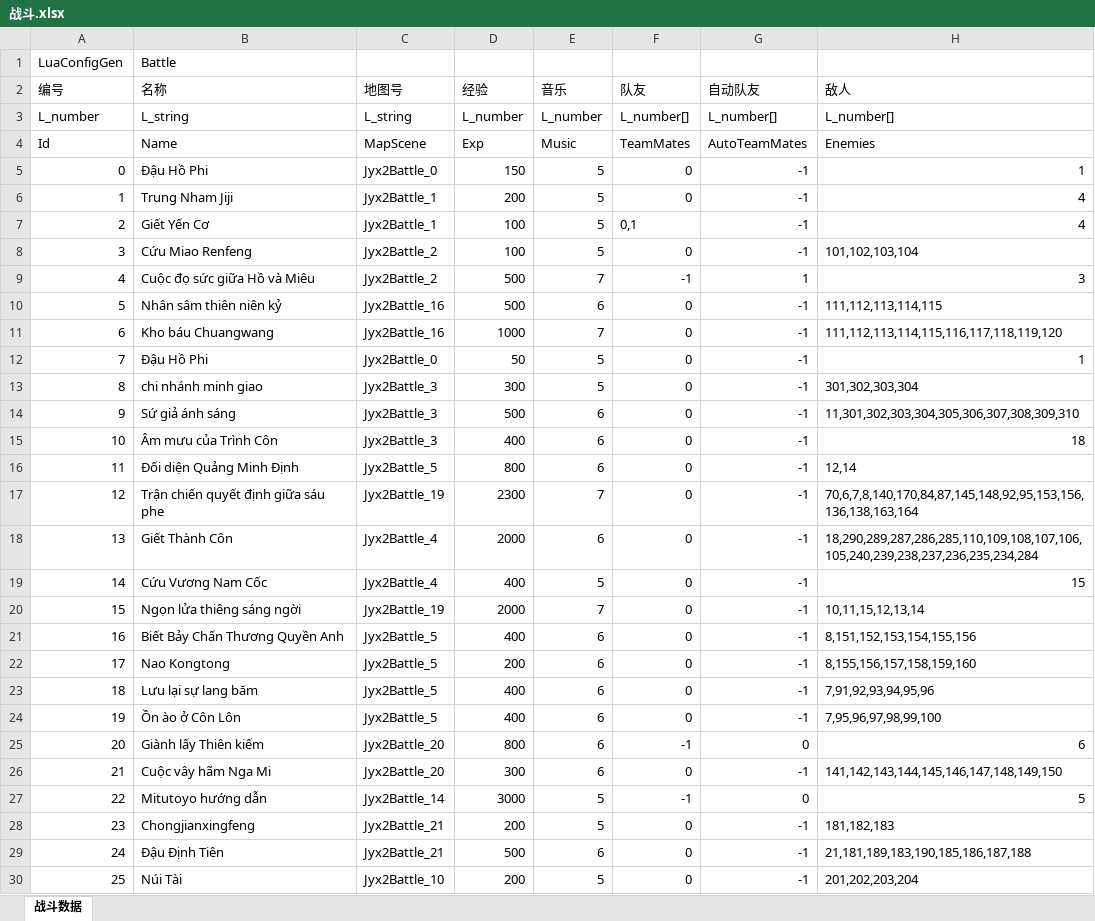
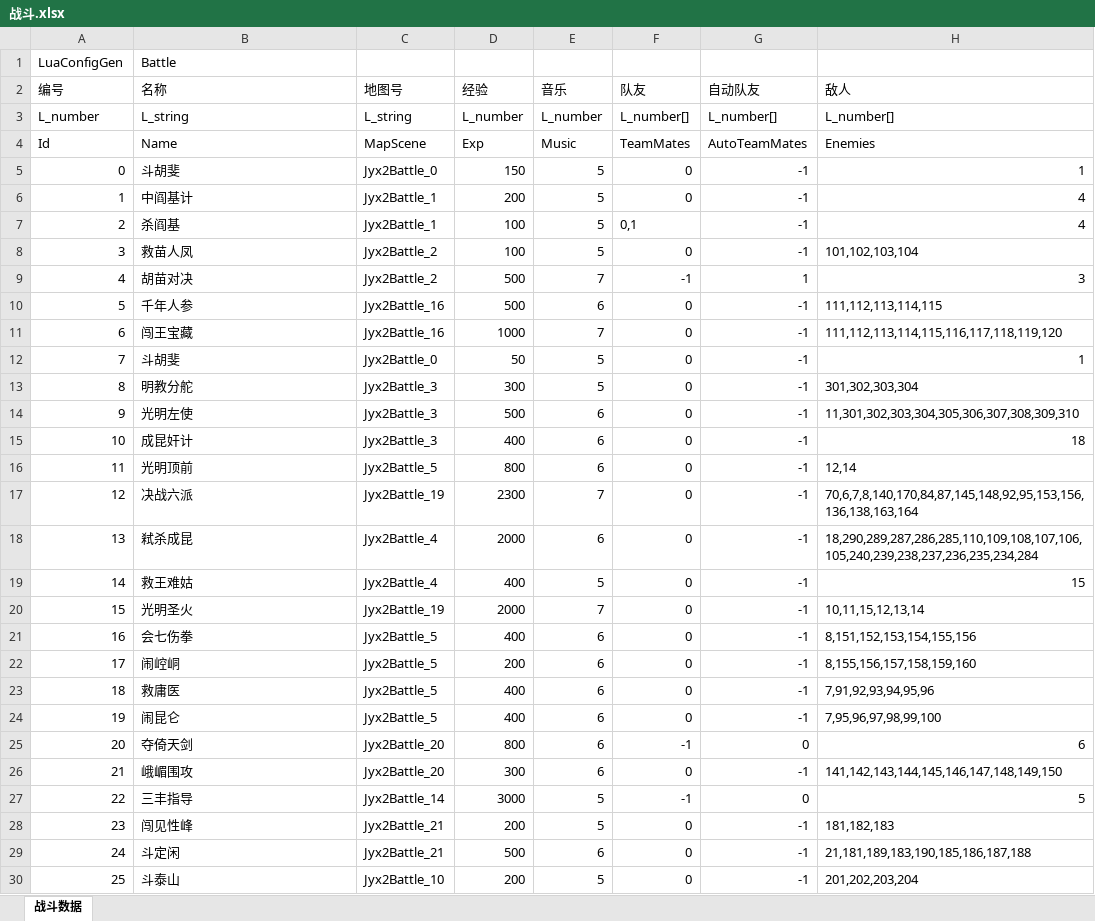
Before and after one commit to trunghnue/jynew, an Excel workbook: jyx2/Assets/Mods/JYX2/Configs/战斗.xlsx, sheet 战斗数据, drawn as a sheet; only a part is shown; values as stored, in another font and other column widths than the file's, no borders; the diff covers the shown part only; the diff names each change by its address in the sheet, - before the commit and + after, or states it on an @@ line.

Commit message:
Roll back các file excel để fix lỗi

```diff
--- a/jyx2/Assets/Mods/JYX2/Configs/战斗.xlsx (sheet 战斗数据)
+++ b/jyx2/Assets/Mods/JYX2/Configs/战斗.xlsx (sheet 战斗数据)
-B5 (名称): Đậu Hồ Phi
+B5 (名称): 斗胡斐
-B6 (名称): Trung Nham Jiji
+B6 (名称): 中阎基计
-B7 (名称): Giết Yến Cơ
+B7 (名称): 杀阎基
-B8 (名称): Cứu Miao Renfeng
+B8 (名称): 救苗人凤
-B9 (名称): Cuộc đọ sức giữa Hồ và Miêu
+B9 (名称): 胡苗对决
-B10 (名称): Nhân sâm thiên niên kỷ
+B10 (名称): 千年人参
-B11 (名称): Kho báu Chuangwang
+B11 (名称): 闯王宝藏
-B12 (名称): Đậu Hồ Phi
+B12 (名称): 斗胡斐
-B13 (名称): chi nhánh minh giao
+B13 (名称): 明教分舵
-B14 (名称): Sứ giả ánh sáng
+B14 (名称): 光明左使
-B15 (名称): Âm mưu của Trình Côn
+B15 (名称): 成昆奸计
-B16 (名称): Đối diện Quảng Minh Định
+B16 (名称): 光明顶前
-B17 (名称): Trận chiến quyết định giữa sáu phe
+B17 (名称): 决战六派
-B18 (名称): Giết Thành Côn
+B18 (名称): 弒杀成昆
-B19 (名称): Cứu Vương Nam Cốc
+B19 (名称): 救王难姑
-B20 (名称): Ngọn lửa thiêng sáng ngời
+B20 (名称): 光明圣火
-B21 (名称): Biết Bảy Chấn Thương Quyền Anh
+B21 (名称): 会七伤拳
-B22 (名称): Nao Kongtong
+B22 (名称): 闹崆峒
-B23 (名称): Lưu lại sự lang băm
+B23 (名称): 救庸医
-B24 (名称): Ồn ào ở Côn Lôn
+B24 (名称): 闹昆仑
-B25 (名称): Giành lấy Thiên kiếm
+B25 (名称): 夺倚天剑
-B26 (名称): Cuộc vây hãm Nga Mi
+B26 (名称): 峨嵋围攻
-B27 (名称): Mitutoyo hướng dẫn
+B27 (名称): 三丰指导
-B28 (名称): Chongjianxingfeng
+B28 (名称): 闯见性峰
-B29 (名称): Đậu Định Tiên
+B29 (名称): 斗定闲
-B30 (名称): Núi Tài
+B30 (名称): 斗泰山
```
Also changed, not shown: 114 edited cells elsewhere in this sheet, jyx2/Assets/Mods/JYX2/Configs/人物.xlsx, jyx2/Assets/Mods/JYX2/Configs/武功.xlsx.
